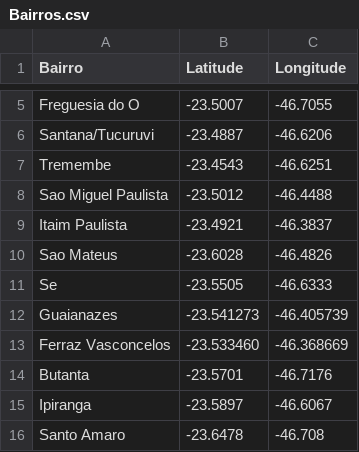
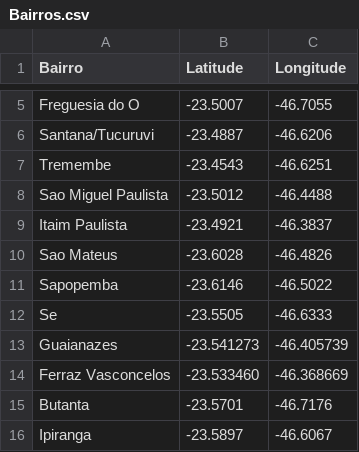
Before and after one commit to kaiquemiranda/MetheoraApp, a CSV file: Bairros.csv, drawn as a sheet; only a part is shown, gaps mark what is left out; the shorter side is filled out with more unchanged rows.

Commit message:
Update Bairros.csv
Adicionando novos bairros

```diff
--- a/Bairros.csv
+++ b/Bairros.csv
@@ -10,2 +10,3 @@ Itaim Paulista,-23.4921, -46.3837
 Sao Mateus,-23.6028, -46.4826
+Sapopemba,-23.6146, -46.5022
 Se,-23.5505, -46.6333
```
